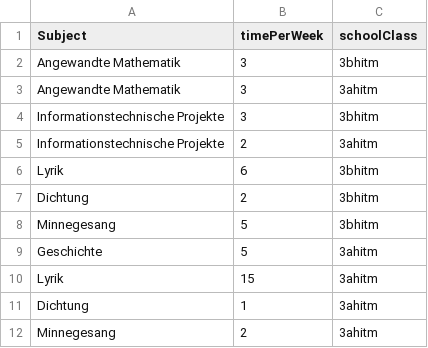
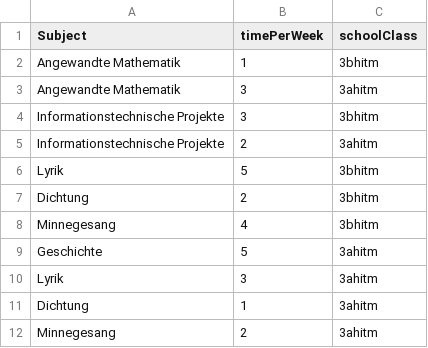
Before and after one commit to Blauregen/timetableGenerator, a CSV file: input/weeklySubjects.csv, drawn as a sheet.

```diff
--- a/input/weeklySubjects.csv
+++ b/input/weeklySubjects.csv
@@ -1,3 +1,3 @@
 Subject;timePerWeek;schoolClass
-Angewandte Mathematik;3;3bhitm
+Angewandte Mathematik;1;3bhitm
 Angewandte Mathematik;3;3ahitm
@@ -5,7 +5,7 @@ Informationstechnische Projekte;3;3bhitm
 Informationstechnische Projekte;2;3ahitm
-Lyrik;6;3bhitm
+Lyrik;5;3bhitm
 Dichtung;2;3bhitm
-Minnegesang;5;3bhitm
+Minnegesang;4;3bhitm
 Geschichte;5;3ahitm
-Lyrik;15;3ahitm
+Lyrik;3;3ahitm
 Dichtung;1;3ahitm
```
Also changed, not shown: input/teachers.csv, 13 other files.
